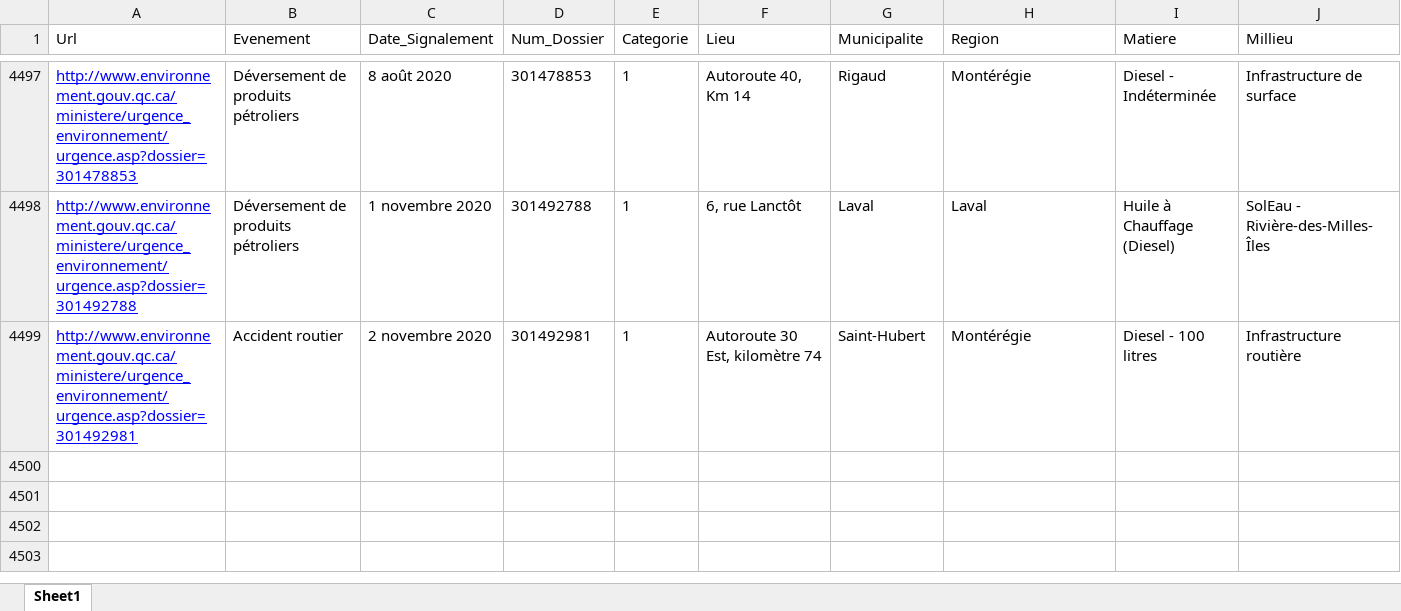
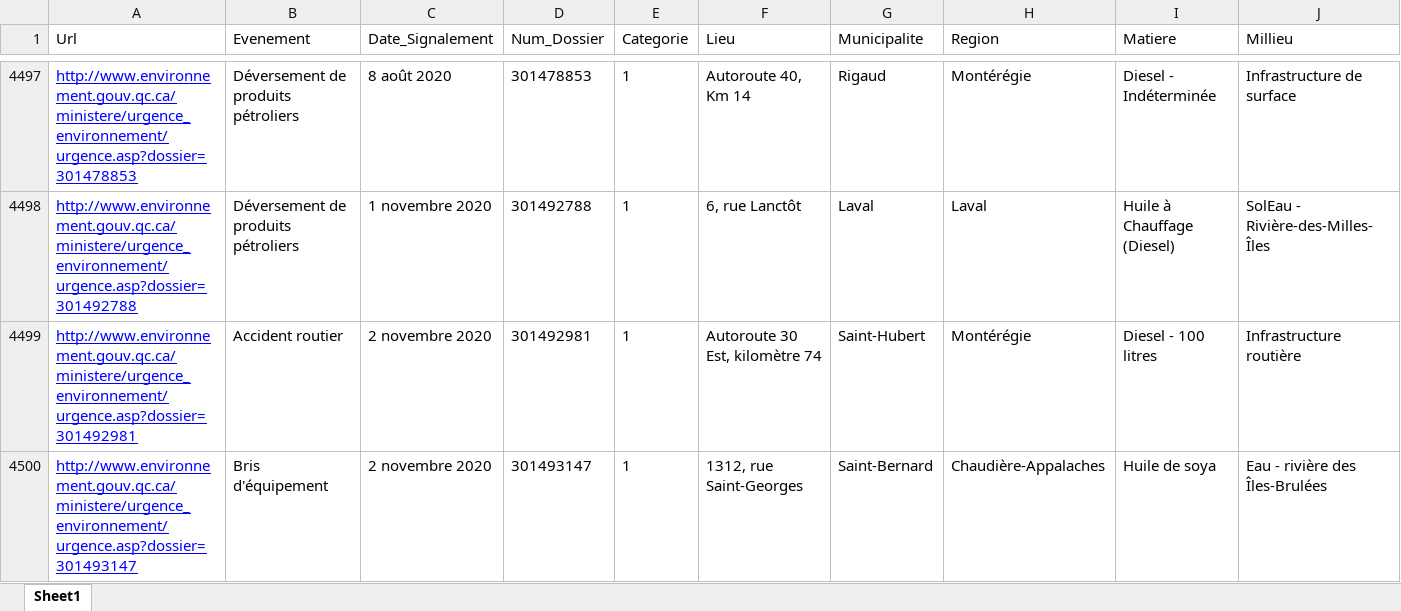
Before and after one commit to tristanlatr/Interventions-Urgence-Environnement-Quebec, an Excel workbook: Data/InterventionsUrgenceEnvironnementQuebec.json.xlsx, sheet Sheet1, drawn as a sheet; only a part is shown, gaps mark what is left out; values as stored, in another font and other column widths than the file's, no borders; rows hold the shown columns only; the diff names each change by its address in the sheet, - before the commit and + after, or states it on an @@ line.

```diff
--- a/Data/InterventionsUrgenceEnvironnementQuebec.json.xlsx (sheet Sheet1)
+++ b/Data/InterventionsUrgenceEnvironnementQuebec.json.xlsx (sheet Sheet1)
+row 4500: http://www.environnement.gouv.qc.ca/ministere/urgence_environnement/urgence.asp?dossier=301493147 | Bris d'équipement | 2 novembre 2020 | 301493147 | 1 | 1312, rue Saint-Georges | Saint-Bernard | Chaudière-Appalaches | Huile de soya | Eau - rivière des Îles-Brulées
```
Also changed, not shown: 1 other file.
